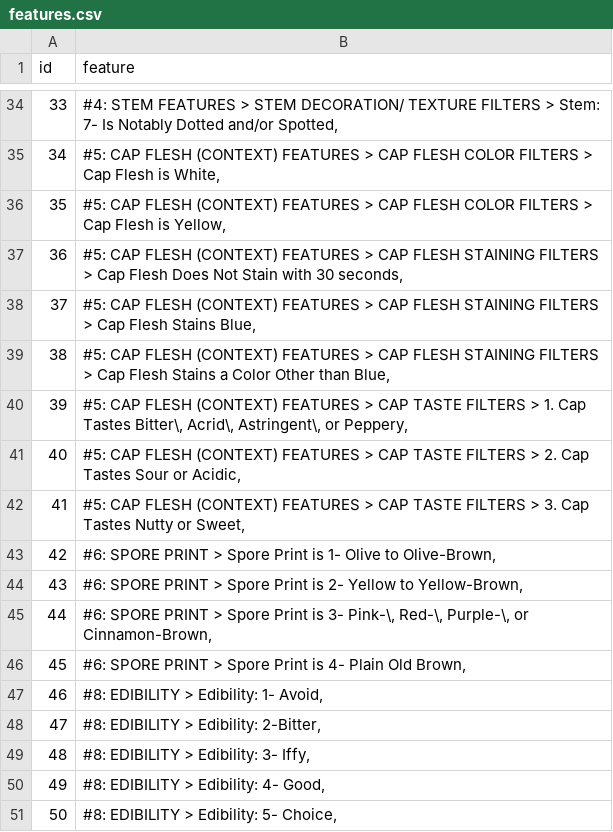
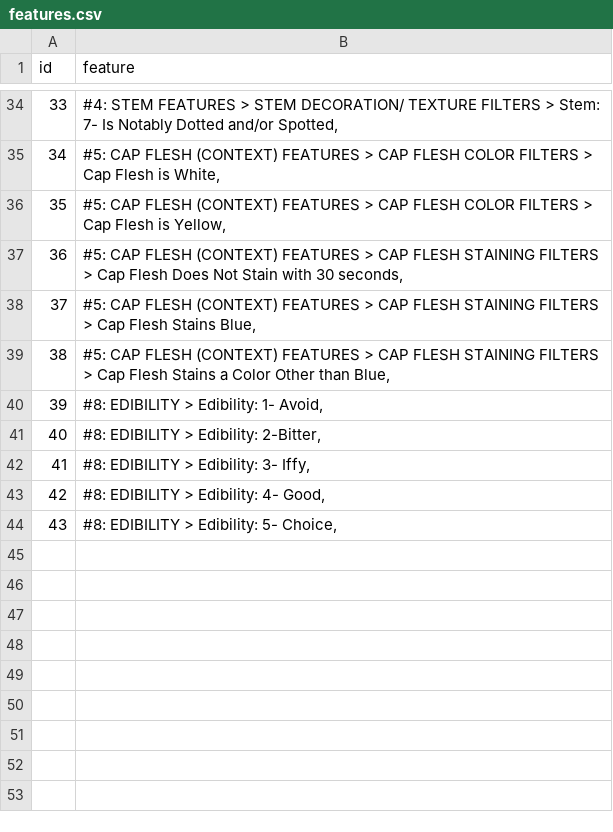
Before and after one commit to BoleteFilter/bolete-classifier, a CSV file: clean_data/features.csv, drawn as a sheet; only a part is shown, gaps mark what is left out; removed rows and columns are numbered as before the commit, all else as after; the diff names each change by its address in the sheet, - before the commit and + after, or states it on an @@ line.

```diff
--- a/clean_data/features.csv
+++ b/clean_data/features.csv
-row 40: 39 | #5: CAP FLESH (CONTEXT) FEATURES > CAP TASTE FILTERS > 1. Cap Tastes Bitter\, Acrid\, Astringent\, or Peppery,
-row 41: 40 | #5: CAP FLESH (CONTEXT) FEATURES > CAP TASTE FILTERS > 2. Cap Tastes Sour or Acidic,
-row 42: 41 | #5: CAP FLESH (CONTEXT) FEATURES > CAP TASTE FILTERS > 3. Cap Tastes Nutty or Sweet,
-row 43: 42 | #6: SPORE PRINT > Spore Print is 1- Olive to Olive-Brown,
-row 44: 43 | #6: SPORE PRINT > Spore Print is 2- Yellow to Yellow-Brown,
-row 45: 44 | #6: SPORE PRINT > Spore Print is 3- Pink-\, Red-\, Purple-\, or Cinnamon-Brown,
-row 46: 45 | #6: SPORE PRINT > Spore Print is 4- Plain Old Brown,
@@ column A (id) renumbered from row 40 down @@
```
Also changed, not shown: 1 other file.
